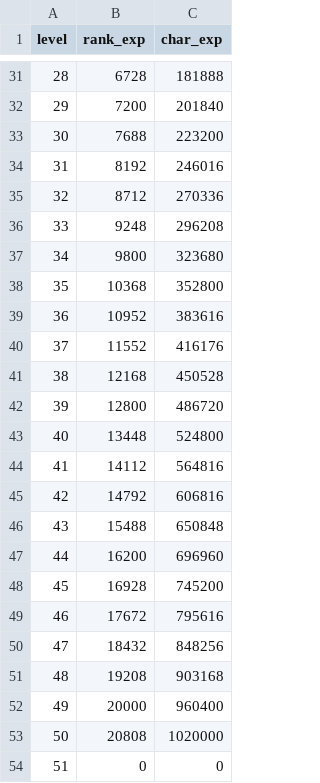
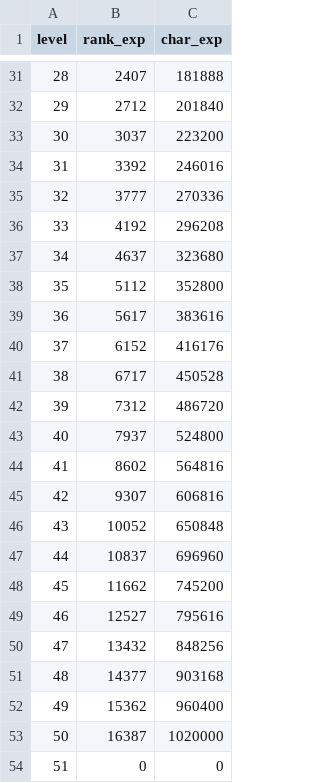
Before and after one commit to DevToothCrew/UnlimitedTower, a CSV file: UnlimitedTowerClient/TowerMain/UnlimitedTower/Assets/Resources/CSV/DB_exp.csv, drawn as a sheet; only a part is shown, gaps mark what is left out; the diff covers the shown part only; the diff names each change by its address in the sheet, - before the commit and + after, or states it on an @@ line.

```diff
--- a/UnlimitedTowerClient/TowerMain/UnlimitedTower/Assets/Resources/CSV/DB_exp.csv
+++ b/UnlimitedTowerClient/TowerMain/UnlimitedTower/Assets/Resources/CSV/DB_exp.csv
-B31 (rank_exp): 6728
+B31 (rank_exp): 2407
-B32 (rank_exp): 7200
+B32 (rank_exp): 2712
-B33 (rank_exp): 7688
+B33 (rank_exp): 3037
-B34 (rank_exp): 8192
+B34 (rank_exp): 3392
-B35 (rank_exp): 8712
+B35 (rank_exp): 3777
-B36 (rank_exp): 9248
+B36 (rank_exp): 4192
-B37 (rank_exp): 9800
+B37 (rank_exp): 4637
-B38 (rank_exp): 10368
+B38 (rank_exp): 5112
-B39 (rank_exp): 10952
+B39 (rank_exp): 5617
-B40 (rank_exp): 11552
+B40 (rank_exp): 6152
-B41 (rank_exp): 12168
+B41 (rank_exp): 6717
-B42 (rank_exp): 12800
+B42 (rank_exp): 7312
-B43 (rank_exp): 13448
+B43 (rank_exp): 7937
-B44 (rank_exp): 14112
+B44 (rank_exp): 8602
-B45 (rank_exp): 14792
+B45 (rank_exp): 9307
-B46 (rank_exp): 15488
+B46 (rank_exp): 10052
-B47 (rank_exp): 16200
+B47 (rank_exp): 10837
-B48 (rank_exp): 16928
+B48 (rank_exp): 11662
-B49 (rank_exp): 17672
+B49 (rank_exp): 12527
-B50 (rank_exp): 18432
+B50 (rank_exp): 13432
-B51 (rank_exp): 19208
+B51 (rank_exp): 14377
-B52 (rank_exp): 20000
+B52 (rank_exp): 15362
-B53 (rank_exp): 20808
+B53 (rank_exp): 16387
```
Also changed, not shown: 27 edited cells elsewhere in this file, 1 other file.
